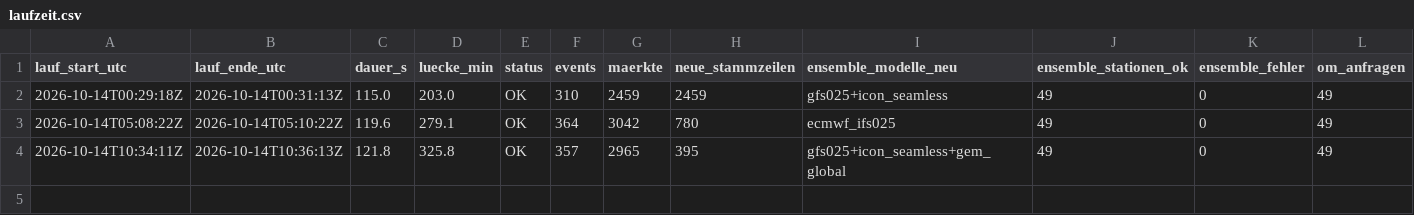
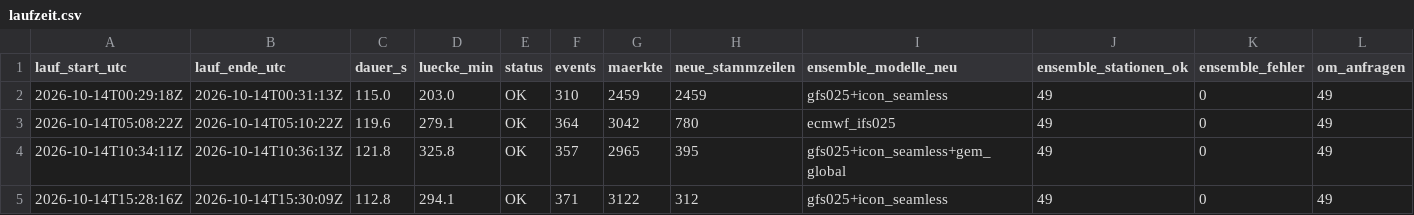
Before and after one commit to Jubosaurus/polymarket-wetterbot, a CSV file: daten/2026-10-14/laufzeit.csv, drawn as a sheet; only a part is shown; rows hold the shown columns only; the diff names each change by its address in the sheet, - before the commit and + after, or states it on an @@ line.

```diff
--- a/daten/2026-10-14/laufzeit.csv
+++ b/daten/2026-10-14/laufzeit.csv
+row 5: 2026-10-14T15:28:16Z | 2026-10-14T15:30:09Z | 112.8 | 294.1 | OK | 371 | 3122 | 312 | gfs025+icon_seamless | 49 | 0 | 49
```
Also changed, not shown: 5 other files.
